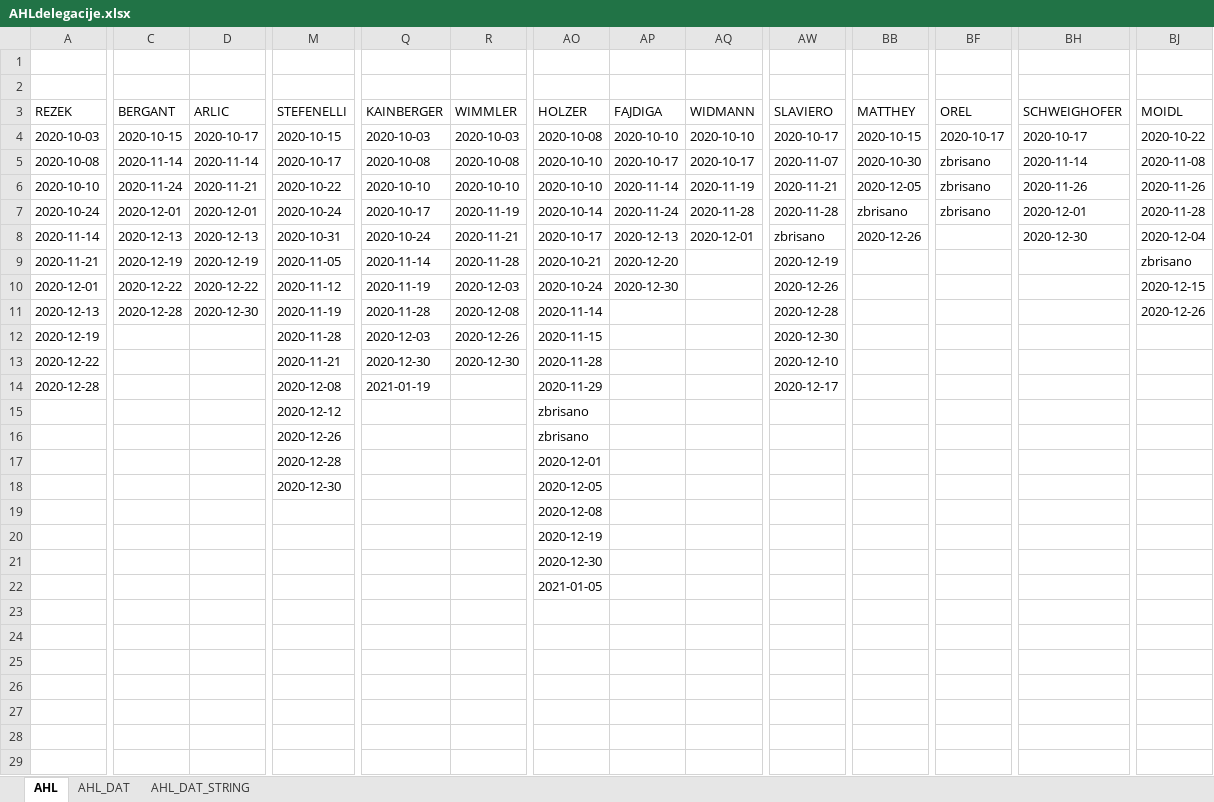
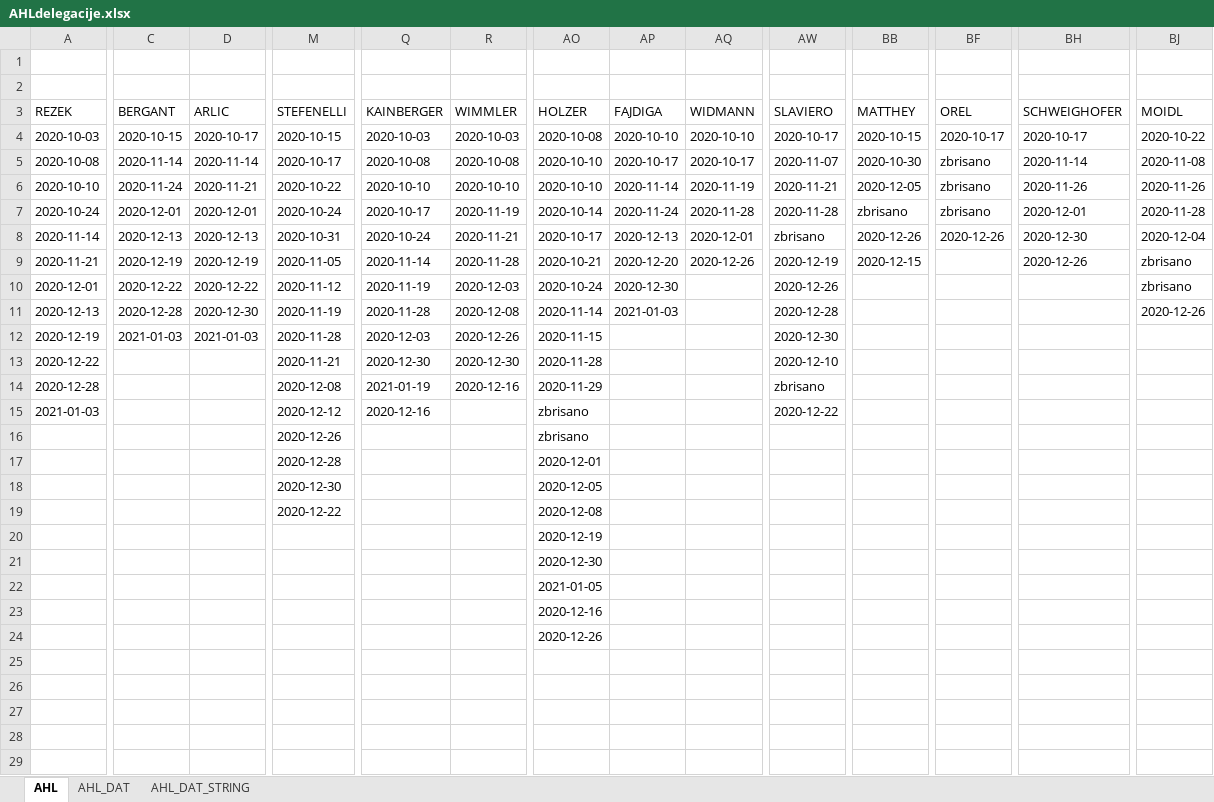
Before and after one commit to snojle23/delegacije, an Excel workbook: data/AHLdelegacije.xlsx, sheet AHL, drawn as a sheet; only a part is shown, gaps mark what is left out; values as stored, in another font and other column widths than the file's, no borders; the diff covers the shown part only; the diff names each change by its address in the sheet, - before the commit and + after, or states it on an @@ line.

```diff
--- a/data/AHLdelegacije.xlsx (sheet AHL)
+++ b/data/AHLdelegacije.xlsx (sheet AHL)
-BF8 (OREL): (empty)
+BF8 (OREL): 2020-12-26
-AQ9 (WIDMANN): (empty)
+AQ9 (WIDMANN): 2020-12-26
-BB9 (MATTHEY): (empty)
+BB9 (MATTHEY): 2020-12-15
-BH9 (SCHWEIGHOFER): (empty)
+BH9 (SCHWEIGHOFER): 2020-12-26
-BJ10 (MOIDL): 2020-12-15
+BJ10 (MOIDL): zbrisano
-AP11 (FAJDIGA): (empty)
+AP11 (FAJDIGA): 2021-01-03
-C12 (BERGANT): (empty)
+C12 (BERGANT): 2021-01-03
-D12 (ARLIC): (empty)
+D12 (ARLIC): 2021-01-03
-R14 (WIMMLER): (empty)
+R14 (WIMMLER): 2020-12-16
-AW14 (SLAVIERO): 2020-12-17
+AW14 (SLAVIERO): zbrisano
-A15 (REZEK): (empty)
+A15 (REZEK): 2021-01-03
-Q15 (KAINBERGER): (empty)
+Q15 (KAINBERGER): 2020-12-16
-AW15 (SLAVIERO): (empty)
+AW15 (SLAVIERO): 2020-12-22
-M19 (STEFENELLI): (empty)
+M19 (STEFENELLI): 2020-12-22
-AO23 (HOLZER): (empty)
+AO23 (HOLZER): 2020-12-16
-AO24 (HOLZER): (empty)
+AO24 (HOLZER): 2020-12-26
```
Also changed, not shown: 4 edited cells elsewhere in this sheet, sheet AHL_DAT, sheet AHL_DAT_STRING, data/ICEHLdelegacije.xlsx, 4 other files.
